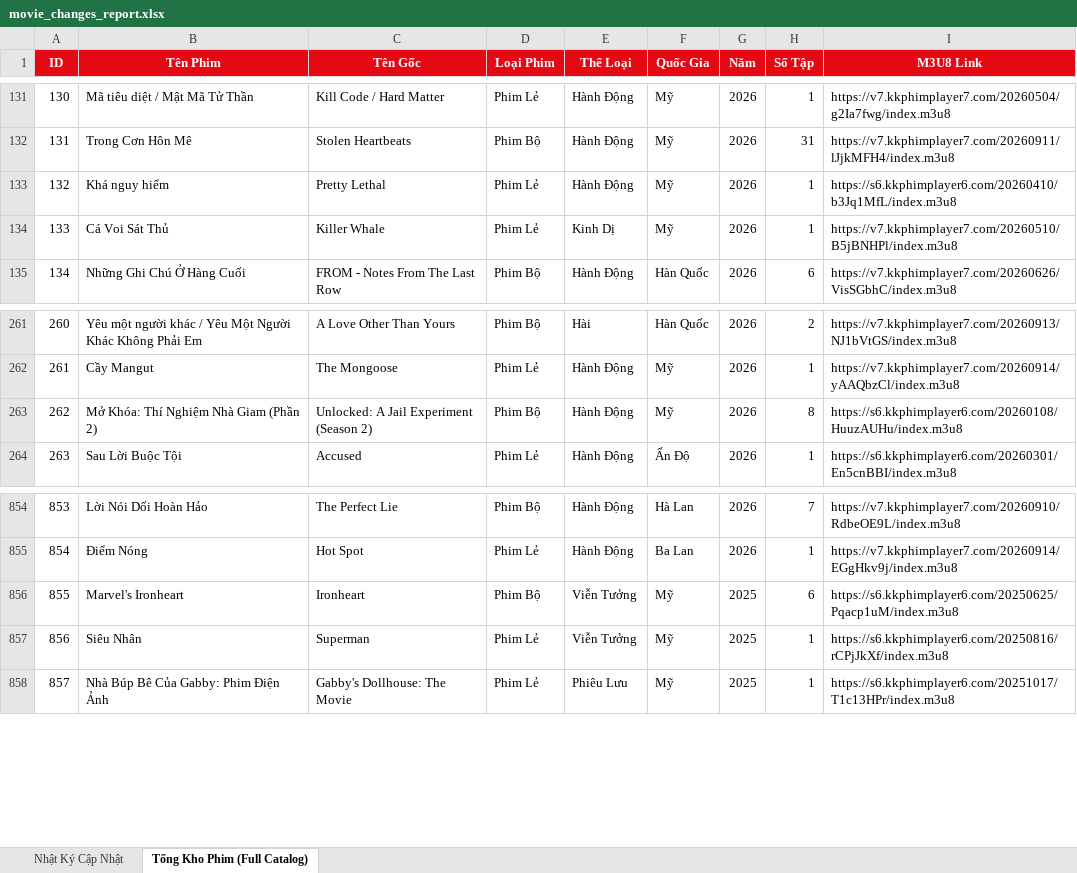
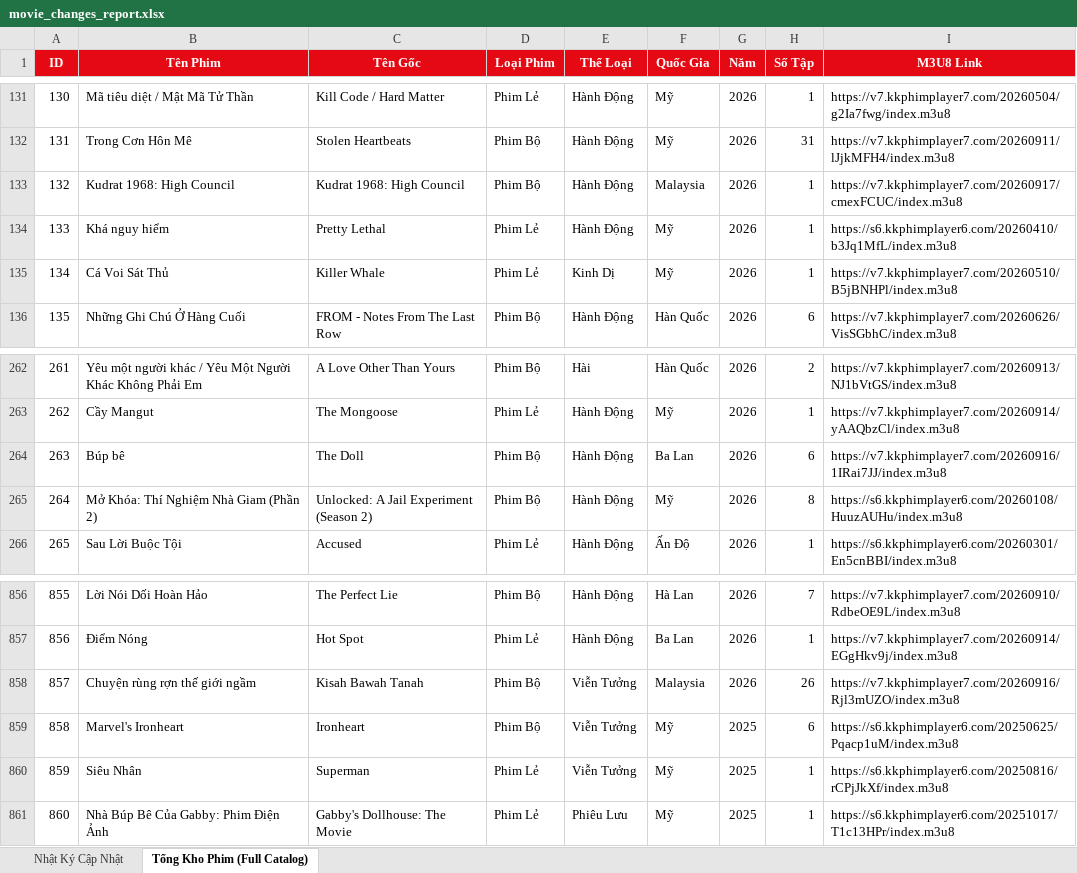
Before and after one commit to exorcisthb/Phim, an Excel workbook: movie_changes_report.xlsx, sheet Tổng Kho Phim (Full Catalog), drawn as a sheet; only a part is shown, gaps mark what is left out; values as stored, in another font and other column widths than the file's, no borders; addresses are those after the commit; the diff names each change by its address in the sheet, - before the commit and + after, or states it on an @@ line.

```diff
--- a/movie_changes_report.xlsx (sheet Tổng Kho Phim (Full Catalog))
+++ b/movie_changes_report.xlsx (sheet Tổng Kho Phim (Full Catalog))
+row 133: 132 | Kudrat 1968: High Council | Kudrat 1968: High Council | Phim Bộ | Hành Động | Malaysia | 2026 | 1 | https://v7.kkphimplayer7.com/20260917/cmexFCUC/index.m3u8
@@ column A (ID) renumbered from row 134 down @@
+row 264: 263 | Búp bê | The Doll | Phim Bộ | Hành Động | Ba Lan | 2026 | 6 | https://v7.kkphimplayer7.com/20260916/1IRai7JJ/index.m3u8
+row 858: 857 | Chuyện rùng rợn thế giới ngầm | Kisah Bawah Tanah | Phim Bộ | Viễn Tưởng | Malaysia | 2026 | 26 | https://v7.kkphimplayer7.com/20260916/Rjl3mUZO/index.m3u8
```
Also changed, not shown: sheet Nhật Ký Cập Nhật, 2 other files.
